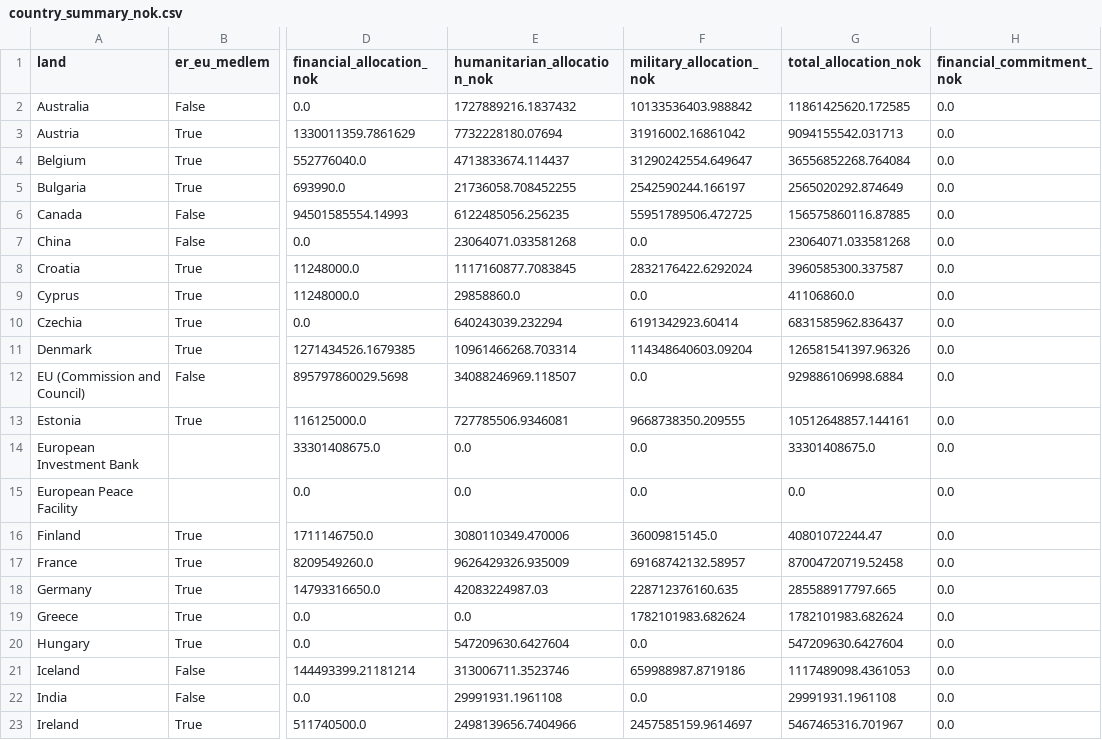
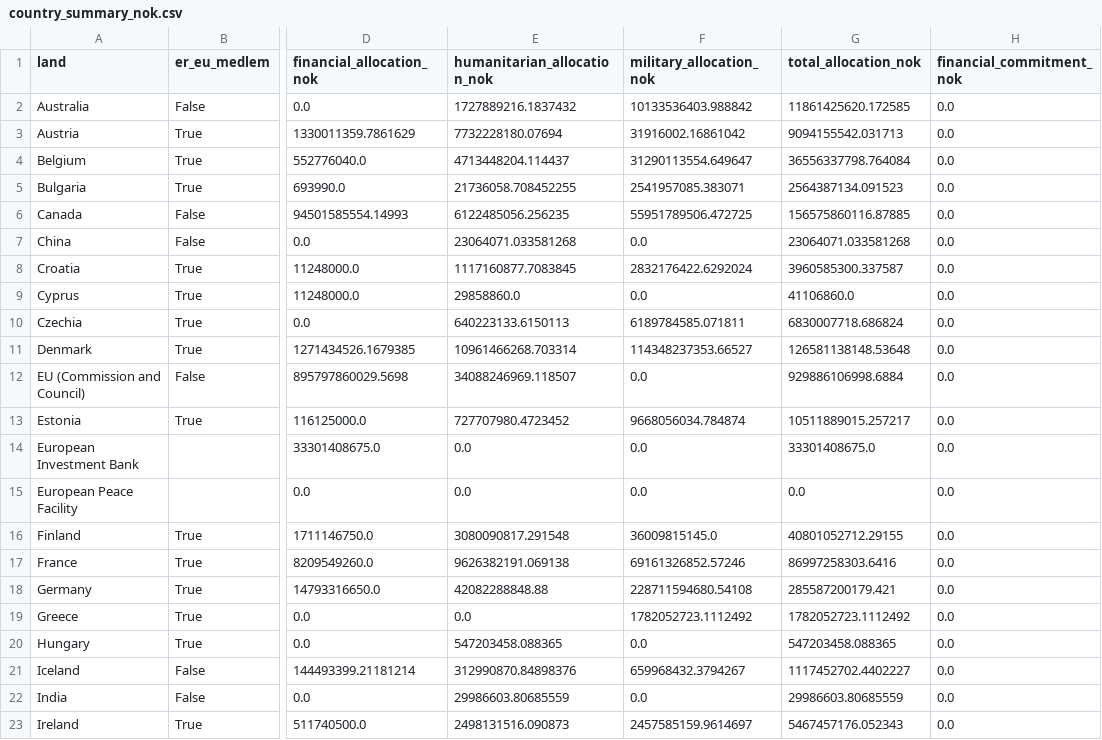
Before and after one commit to marhip97/ukrainastotte, a CSV file: data/processed/country_summary_nok.csv, drawn as a sheet; only a part is shown, gaps mark what is left out; the diff covers the shown part only; the diff names each change by its address in the sheet, - before the commit and + after, or states it on an @@ line.

```diff
--- a/data/processed/country_summary_nok.csv
+++ b/data/processed/country_summary_nok.csv
-E4 (humanitarian_allocation_nok): 4713833674.114437
+E4 (humanitarian_allocation_nok): 4713448204.114437
-F4 (military_allocation_nok): 31290242554.649647
+F4 (military_allocation_nok): 31290113554.649647
-G4 (total_allocation_nok): 36556852268.764084
+G4 (total_allocation_nok): 36556337798.764084
-F5 (military_allocation_nok): 2542590244.166197
+F5 (military_allocation_nok): 2541957085.383071
-G5 (total_allocation_nok): 2565020292.874649
+G5 (total_allocation_nok): 2564387134.091523
-E10 (humanitarian_allocation_nok): 640243039.232294
+E10 (humanitarian_allocation_nok): 640223133.6150113
-F10 (military_allocation_nok): 6191342923.60414
+F10 (military_allocation_nok): 6189784585.071811
-G10 (total_allocation_nok): 6831585962.836437
+G10 (total_allocation_nok): 6830007718.686824
-F11 (military_allocation_nok): 114348640603.09204
+F11 (military_allocation_nok): 114348237353.66527
-G11 (total_allocation_nok): 126581541397.96326
+G11 (total_allocation_nok): 126581138148.53648
-E13 (humanitarian_allocation_nok): 727785506.9346081
+E13 (humanitarian_allocation_nok): 727707980.4723452
-F13 (military_allocation_nok): 9668738350.209555
+F13 (military_allocation_nok): 9668056034.784874
-G13 (total_allocation_nok): 10512648857.144161
+G13 (total_allocation_nok): 10511889015.257217
-E16 (humanitarian_allocation_nok): 3080110349.470006
+E16 (humanitarian_allocation_nok): 3080090817.291548
-G16 (total_allocation_nok): 40801072244.47
+G16 (total_allocation_nok): 40801052712.29155
-E17 (humanitarian_allocation_nok): 9626429326.935009
+E17 (humanitarian_allocation_nok): 9626382191.069138
-F17 (military_allocation_nok): 69168742132.58957
+F17 (military_allocation_nok): 69161326852.57246
-G17 (total_allocation_nok): 87004720719.52458
+G17 (total_allocation_nok): 86997258303.6416
-E18 (humanitarian_allocation_nok): 42083224987.03
+E18 (humanitarian_allocation_nok): 42082288848.88
-F18 (military_allocation_nok): 228712376160.635
+F18 (military_allocation_nok): 228711594680.54108
-G18 (total_allocation_nok): 285588917797.665
+G18 (total_allocation_nok): 285587200179.421
-F19 (military_allocation_nok): 1782101983.682624
+F19 (military_allocation_nok): 1782052723.1112492
-G19 (total_allocation_nok): 1782101983.682624
+G19 (total_allocation_nok): 1782052723.1112492
-E20 (humanitarian_allocation_nok): 547209630.6427604
+E20 (humanitarian_allocation_nok): 547203458.088365
-G20 (total_allocation_nok): 547209630.6427604
+G20 (total_allocation_nok): 547203458.088365
-E21 (humanitarian_allocation_nok): 313006711.3523746
+E21 (humanitarian_allocation_nok): 312990870.84898376
-F21 (military_allocation_nok): 659988987.8719186
+F21 (military_allocation_nok): 659968432.3794267
-G21 (total_allocation_nok): 1117489098.4361053
+G21 (total_allocation_nok): 1117452702.4402227
-E22 (humanitarian_allocation_nok): 29991931.1961108
+E22 (humanitarian_allocation_nok): 29986603.80685559
-G22 (total_allocation_nok): 29991931.1961108
+G22 (total_allocation_nok): 29986603.80685559
-E23 (humanitarian_allocation_nok): 2498139656.7404966
+E23 (humanitarian_allocation_nok): 2498131516.090873
-G23 (total_allocation_nok): 5467465316.701967
+G23 (total_allocation_nok): 5467457176.052343
```
Also changed, not shown: 43 edited cells elsewhere in this file, 2 other files.
